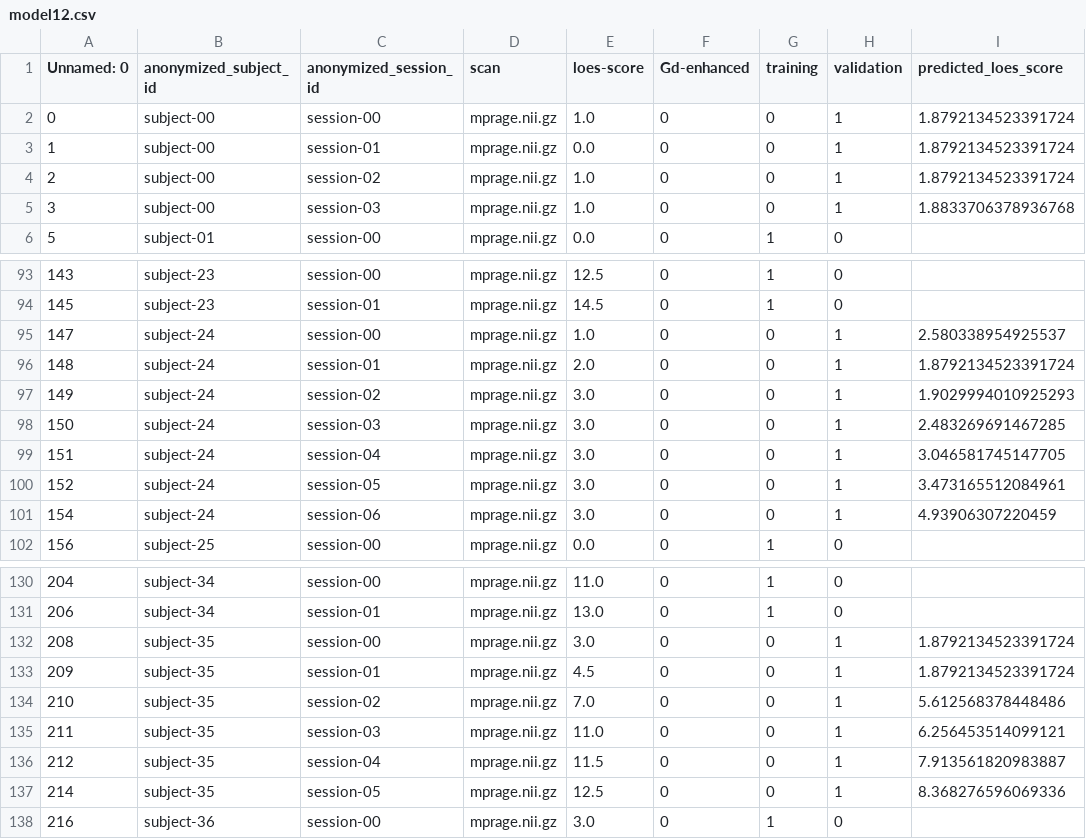
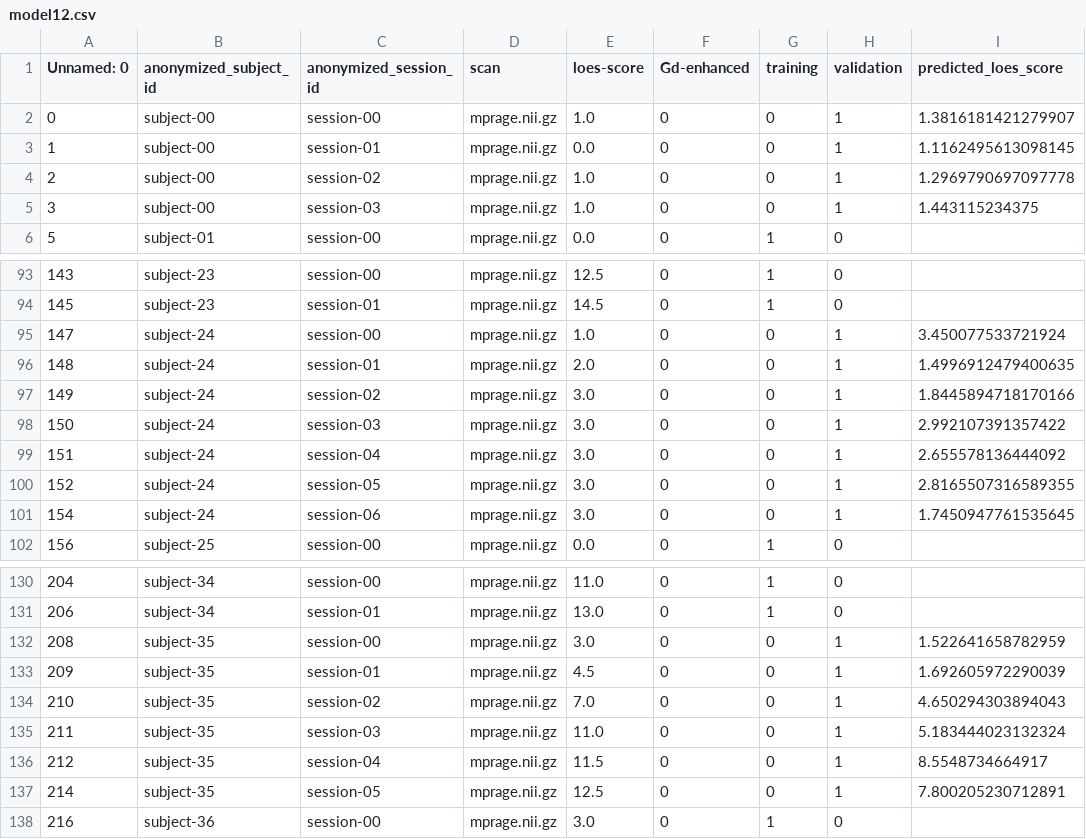
Before and after one commit to DCAN-Labs/loes-scoring-2, a CSV file: doc/models/model12/model12.csv, drawn as a sheet; only a part is shown, gaps mark what is left out; the diff covers the shown part only.

Commit message:
Model 12 done.

```diff
--- a/doc/models/model12/model12.csv
+++ b/doc/models/model12/model12.csv
@@ -1,6 +1,6 @@
 Unnamed: 0,anonymized_subject_id,anonymized_session_id,scan,loes-score,Gd-enhanced,training,validation,predicted_loes_score
-0,subject-00,session-00,mprage.nii.gz,1.0,0,0,1,1.8792134523391724
-1,subject-00,session-01,mprage.nii.gz,0.0,0,0,1,1.8792134523391724
-2,subject-00,session-02,mprage.nii.gz,1.0,0,0,1,1.8792134523391724
-3,subject-00,session-03,mprage.nii.gz,1.0,0,0,1,1.8833706378936768
+0,subject-00,session-00,mprage.nii.gz,1.0,0,0,1,1.3816181421279907
+1,subject-00,session-01,mprage.nii.gz,0.0,0,0,1,1.1162495613098145
+2,subject-00,session-02,mprage.nii.gz,1.0,0,0,1,1.2969790697097778
+3,subject-00,session-03,mprage.nii.gz,1.0,0,0,1,1.443115234375
 5,subject-01,session-00,mprage.nii.gz,0.0,0,1,0,
@@ -94,9 +94,9 @@ Unnamed: 0,anonymized_subject_id,anonymized_session_id,scan,loes-score,Gd-enhanc
 145,subject-23,session-01,mprage.nii.gz,14.5,0,1,0,
-147,subject-24,session-00,mprage.nii.gz,1.0,0,0,1,2.580338954925537
-148,subject-24,session-01,mprage.nii.gz,2.0,0,0,1,1.8792134523391724
-149,subject-24,session-02,mprage.nii.gz,3.0,0,0,1,1.9029994010925293
-150,subject-24,session-03,mprage.nii.gz,3.0,0,0,1,2.483269691467285
-151,subject-24,session-04,mprage.nii.gz,3.0,0,0,1,3.046581745147705
-152,subject-24,session-05,mprage.nii.gz,3.0,0,0,1,3.473165512084961
-154,subject-24,session-06,mprage.nii.gz,3.0,0,0,1,4.93906307220459
+147,subject-24,session-00,mprage.nii.gz,1.0,0,0,1,3.450077533721924
+148,subject-24,session-01,mprage.nii.gz,2.0,0,0,1,1.4996912479400635
+149,subject-24,session-02,mprage.nii.gz,3.0,0,0,1,1.8445894718170166
+150,subject-24,session-03,mprage.nii.gz,3.0,0,0,1,2.992107391357422
+151,subject-24,session-04,mprage.nii.gz,3.0,0,0,1,2.655578136444092
+152,subject-24,session-05,mprage.nii.gz,3.0,0,0,1,2.8165507316589355
+154,subject-24,session-06,mprage.nii.gz,3.0,0,0,1,1.7450947761535645
 156,subject-25,session-00,mprage.nii.gz,0.0,0,1,0,
@@ -131,8 +131,8 @@ Unnamed: 0,anonymized_subject_id,anonymized_session_id,scan,loes-score,Gd-enhanc
 206,subject-34,session-01,mprage.nii.gz,13.0,0,1,0,
-208,subject-35,session-00,mprage.nii.gz,3.0,0,0,1,1.8792134523391724
-209,subject-35,session-01,mprage.nii.gz,4.5,0,0,1,1.8792134523391724
-210,subject-35,session-02,mprage.nii.gz,7.0,0,0,1,5.612568378448486
-211,subject-35,session-03,mprage.nii.gz,11.0,0,0,1,6.256453514099121
-212,subject-35,session-04,mprage.nii.gz,11.5,0,0,1,7.913561820983887
-214,subject-35,session-05,mprage.nii.gz,12.5,0,0,1,8.368276596069336
+208,subject-35,session-00,mprage.nii.gz,3.0,0,0,1,1.522641658782959
+209,subject-35,session-01,mprage.nii.gz,4.5,0,0,1,1.692605972290039
+210,subject-35,session-02,mprage.nii.gz,7.0,0,0,1,4.650294303894043
+211,subject-35,session-03,mprage.nii.gz,11.0,0,0,1,5.183444023132324
+212,subject-35,session-04,mprage.nii.gz,11.5,0,0,1,8.5548734664917
+214,subject-35,session-05,mprage.nii.gz,12.5,0,0,1,7.800205230712891
 216,subject-36,session-00,mprage.nii.gz,3.0,0,1,0,
```
Also changed, not shown: 18 edited cells elsewhere in this file, 5 other files.
